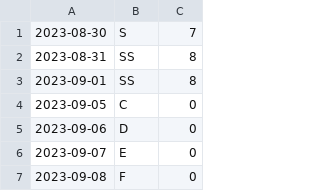
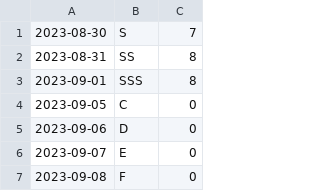
Before and after one commit to Pinball3D/NHS-Calendar-Maker, a CSV file: setup/2324DAYS.csv, drawn as a sheet; only a part is shown; the diff names each change by its address in the sheet, - before the commit and + after, or states it on an @@ line.

```diff
--- a/setup/2324DAYS.csv
+++ b/setup/2324DAYS.csv
-B3: SS
+B3: SSS
```
Also changed, not shown: setup/2324BELLS.csv.
